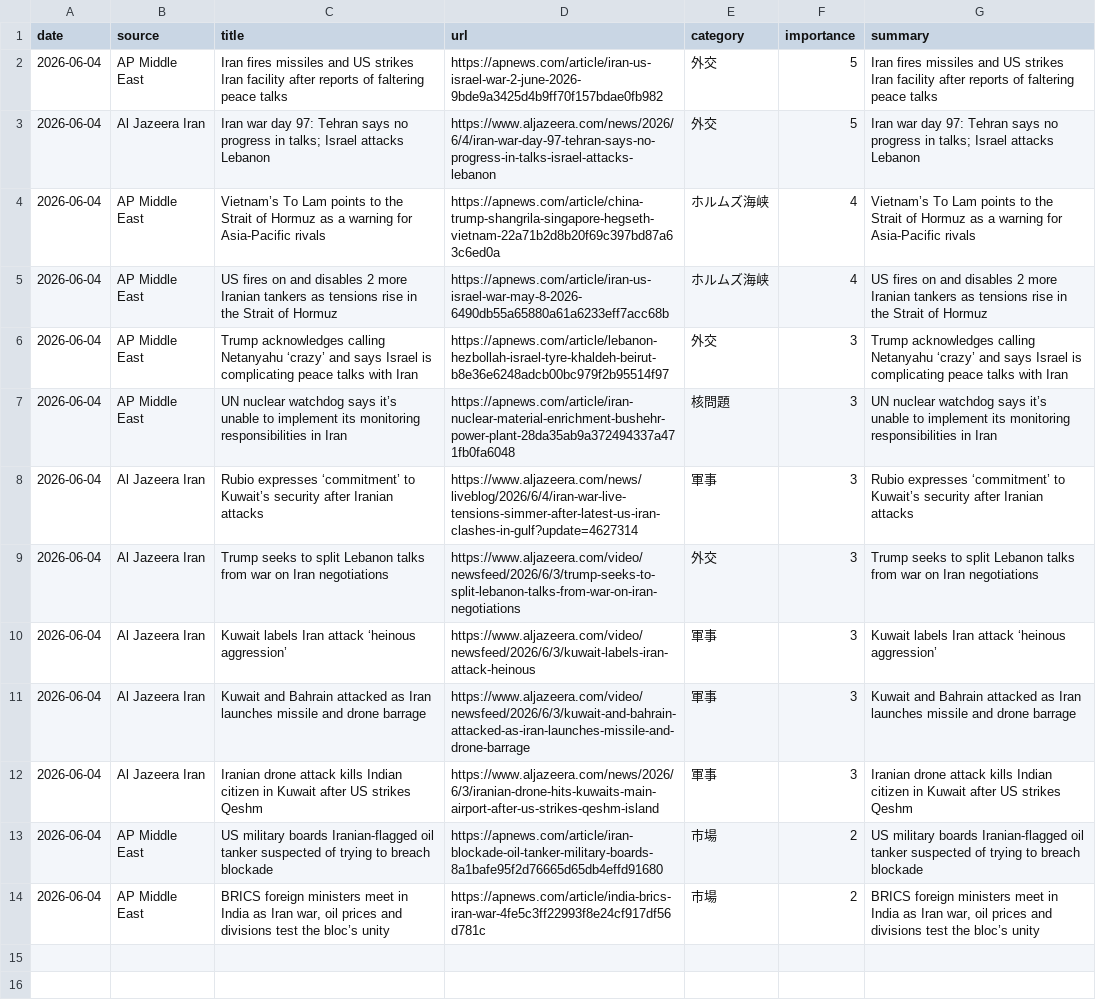
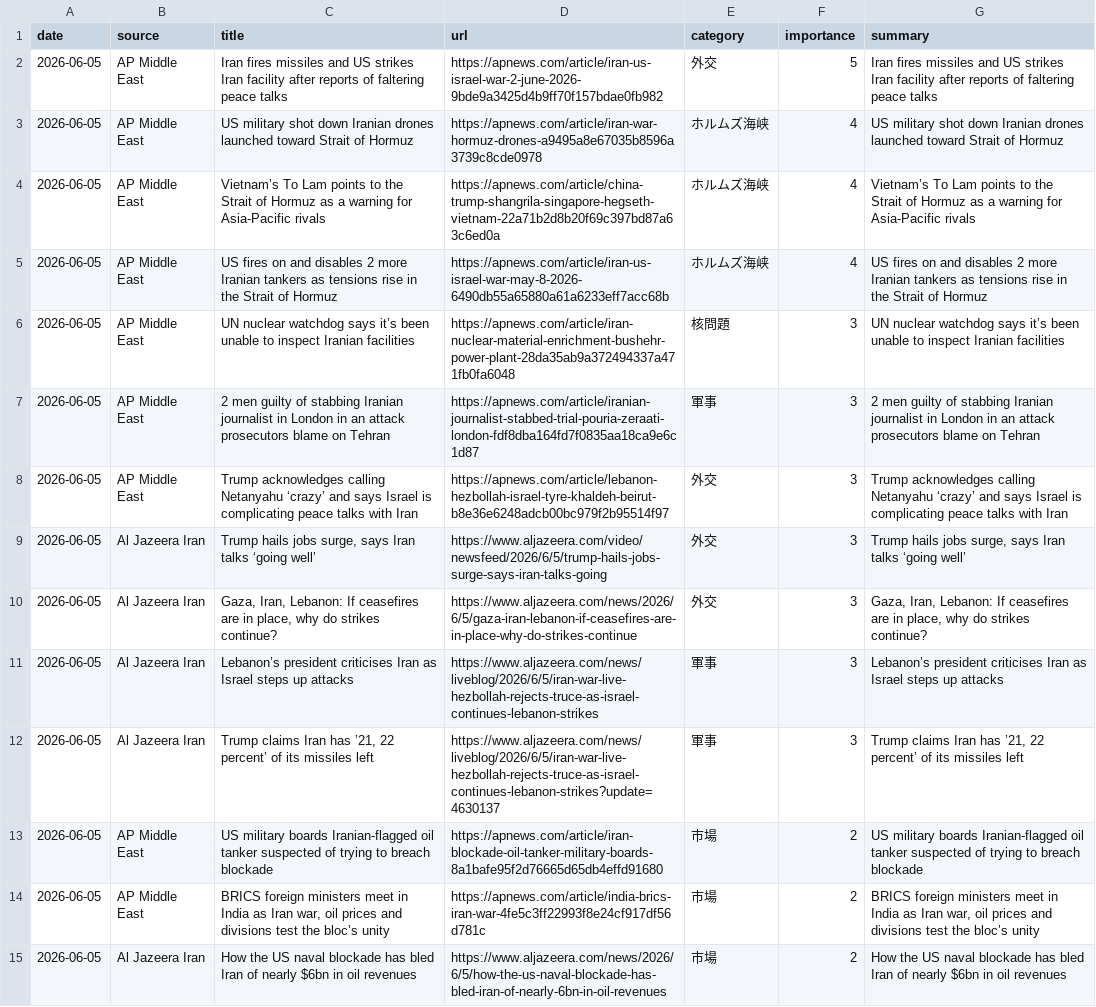
Before and after one commit to naka3-14/i-news, a CSV file: data/iran_news.csv, drawn as a sheet; removed rows and columns are numbered as before the commit, all else as after; the diff names each change by its address in the sheet, - before the commit and + after, or states it on an @@ line.

```diff
--- a/data/iran_news.csv
+++ b/data/iran_news.csv
-A2 (date): 2026-06-04
+A2 (date): 2026-06-05
-row 3: 2026-06-04 | Al Jazeera Iran | Iran war day 97: Tehran says no progress in talks; Israel attacks Lebanon | https://www.aljazeera.com/news/2026/6/4/iran-war-day-97-tehran-says-no-progress-in-talks-israel-attacks-lebanon | 外交 | 5 | Iran war day 97: Tehran says no progress in talks; Israel attacks Lebanon
+row 3: 2026-06-05 | AP Middle East | US military shot down Iranian drones launched toward Strait of Hormuz | https://apnews.com/article/iran-war-hormuz-drones-a9495a8e67035b8596a3739c8cde0978 | ホルムズ海峡 | 4 | US military shot down Iranian drones launched toward Strait of Hormuz
-A4:A5 (date): 2026-06-04
+A4:A5 (date): 2026-06-05
+row 6: 2026-06-05 | AP Middle East | UN nuclear watchdog says it’s been unable to inspect Iranian facilities | https://apnews.com/article/iran-nuclear-material-enrichment-bushehr-power-plant-28da35ab9a372494337a471fb0fa6048 | 核問題 | 3 | UN nuclear watchdog says it’s been unable to inspect Iranian facilities
+row 7: 2026-06-05 | AP Middle East | 2 men guilty of stabbing Iranian journalist in London in an attack prosecutors blame on Tehran | https://apnews.com/article/iranian-journalist-stabbed-trial-pouria-zeraati-london-fdf8dba164fd7f0835aa18ca9e6c1d87 | 軍事 | 3 | 2 men guilty of stabbing Iranian journalist in London in an attack prosecutors blame on Tehran
-A8 (date): 2026-06-04
+A8 (date): 2026-06-05
-row 7: 2026-06-04 | AP Middle East | UN nuclear watchdog says it’s unable to implement its monitoring responsibilities in Iran | https://apnews.com/article/iran-nuclear-material-enrichment-bushehr-power-plant-28da35ab9a372494337a471fb0fa6048 | 核問題 | 3 | UN nuclear watchdog says it’s unable to implement its monitoring responsibilities in Iran
-A9:A12 (date): 2026-06-04
+A9:A12 (date): 2026-06-05
-C9 (title): Rubio expresses ‘commitment’ to Kuwait’s security after Iranian attacks
+C9 (title): Trump hails jobs surge, says Iran talks ‘going well’
-D9 (url): https://www.aljazeera.com/news/liveblog/2026/6/4/iran-war-live-tensions-simmer-after-latest-us-iran-clashes-in-gulf?update=4627314
+D9 (url): https://www.aljazeera.com/video/newsfeed/2026/6/5/trump-hails-jobs-surge-says-iran-talks-going
-E9 (category): 軍事
+E9 (category): 外交
-G9 (summary): Rubio expresses ‘commitment’ to Kuwait’s security after Iranian attacks
+G9 (summary): Trump hails jobs surge, says Iran talks ‘going well’
-C10 (title): Trump seeks to split Lebanon talks from war on Iran negotiations
+C10 (title): Gaza, Iran, Lebanon: If ceasefires are in place, why do strikes continue?
-D10 (url): https://www.aljazeera.com/video/newsfeed/2026/6/3/trump-seeks-to-split-lebanon-talks-from-war-on-iran-negotiations
+D10 (url): https://www.aljazeera.com/news/2026/6/5/gaza-iran-lebanon-if-ceasefires-are-in-place-why-do-strikes-continue
-G10 (summary): Trump seeks to split Lebanon talks from war on Iran negotiations
+G10 (summary): Gaza, Iran, Lebanon: If ceasefires are in place, why do strikes continue?
-C11 (title): Kuwait labels Iran attack ‘heinous aggression’
+C11 (title): Lebanon’s president criticises Iran as Israel steps up attacks
-D11 (url): https://www.aljazeera.com/video/newsfeed/2026/6/3/kuwait-labels-iran-attack-heinous
+D11 (url): https://www.aljazeera.com/news/liveblog/2026/6/5/iran-war-live-hezbollah-rejects-truce-as-israel-continues-lebanon-strikes
-G11 (summary): Kuwait labels Iran attack ‘heinous aggression’
+G11 (summary): Lebanon’s president criticises Iran as Israel steps up attacks
-C12 (title): Kuwait and Bahrain attacked as Iran launches missile and drone barrage
+C12 (title): Trump claims Iran has ’21, 22 percent’ of its missiles left
-D12 (url): https://www.aljazeera.com/video/newsfeed/2026/6/3/kuwait-and-bahrain-attacked-as-iran-launches-missile-and-drone-barrage
+D12 (url): https://www.aljazeera.com/news/liveblog/2026/6/5/iran-war-live-hezbollah-rejects-truce-as-israel-continues-lebanon-strikes?update=4630137
-G12 (summary): Kuwait and Bahrain attacked as Iran launches missile and drone barrage
+G12 (summary): Trump claims Iran has ’21, 22 percent’ of its missiles left
-row 12: 2026-06-04 | Al Jazeera Iran | Iranian drone attack kills Indian citizen in Kuwait after US strikes Qeshm | https://www.aljazeera.com/news/2026/6/3/iranian-drone-hits-kuwaits-main-airport-after-us-strikes-qeshm-island | 軍事 | 3 | Iranian drone attack kills Indian citizen in Kuwait after US strikes Qeshm
-A13:A14 (date): 2026-06-04
+A13:A14 (date): 2026-06-05
+row 15: 2026-06-05 | Al Jazeera Iran | How the US naval blockade has bled Iran of nearly $6bn in oil revenues | https://www.aljazeera.com/news/2026/6/5/how-the-us-naval-blockade-has-bled-iran-of-nearly-6bn-in-oil-revenues | 市場 | 2 | How the US naval blockade has bled Iran of nearly $6bn in oil revenues
```
Also changed, not shown: 6 other files.
